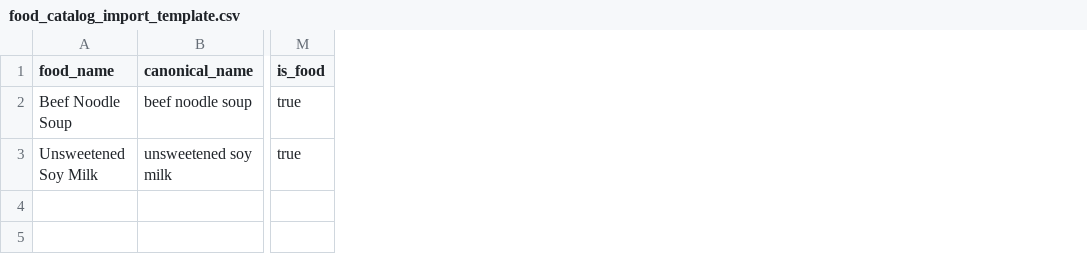
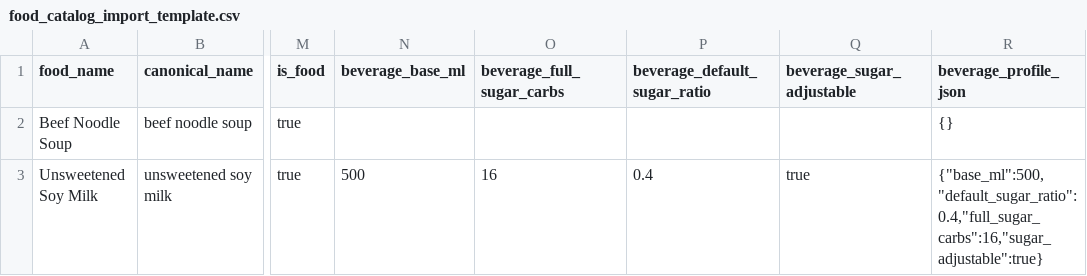
Before and after one commit to Sean4437/food-ai-app, a CSV file: backend/sql/food_catalog_import_template.csv, drawn as a sheet; only a part is shown, gaps mark what is left out; the diff names each change by its address in the sheet, - before the commit and + after, or states it on an @@ line.

Commit message:
Add beverage option formula to catalog search

```diff
--- a/backend/sql/food_catalog_import_template.csv
+++ b/backend/sql/food_catalog_import_template.csv
+column N (beverage_base_ml), row 3: 500
+column O (beverage_full_sugar_carbs), row 3: 16
+column P (beverage_default_sugar_ratio), row 3: 0.4
+column Q (beverage_sugar_adjustable), row 3: true
+column R (beverage_profile_json), rows 2-3: {} | {"base_ml":500,"default_sugar_ratio":0.4,"full_sugar_carbs":16,"sugar_adjustable":true}
```
Also changed, not shown: 4 other files.
